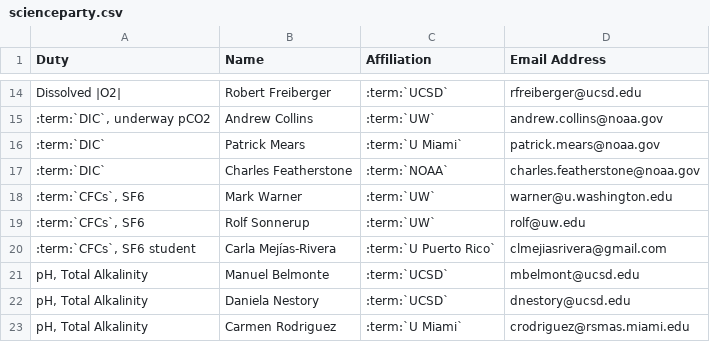
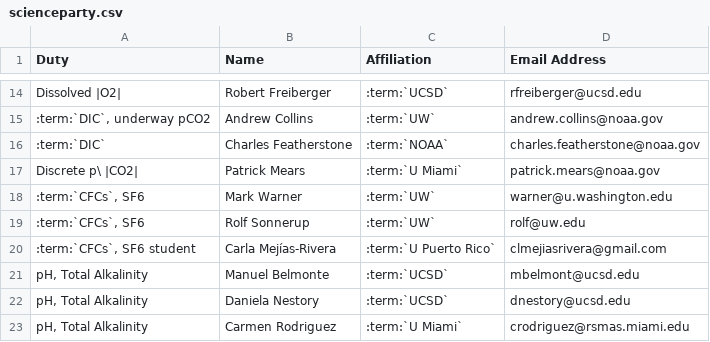
Before and after one commit to cchdo/cruise_report_2021_a20, a CSV file: scienceparty.csv, drawn as a sheet; only a part is shown, gaps mark what is left out; removed rows and columns are numbered as before the commit, all else as after; the diff names each change by its address in the sheet, - before the commit and + after, or states it on an @@ line.

Commit message:
Minor fixes to science party and core argo PI list

```diff
--- a/scienceparty.csv
+++ b/scienceparty.csv
-row 16: :term:`DIC` | Patrick Mears | :term:`U Miami` | patrick.mears@noaa.gov
+row 17: Discrete p\ |CO2| | Patrick Mears | :term:`U Miami` | patrick.mears@noaa.gov
```
Also changed, not shown: 1 other file.
